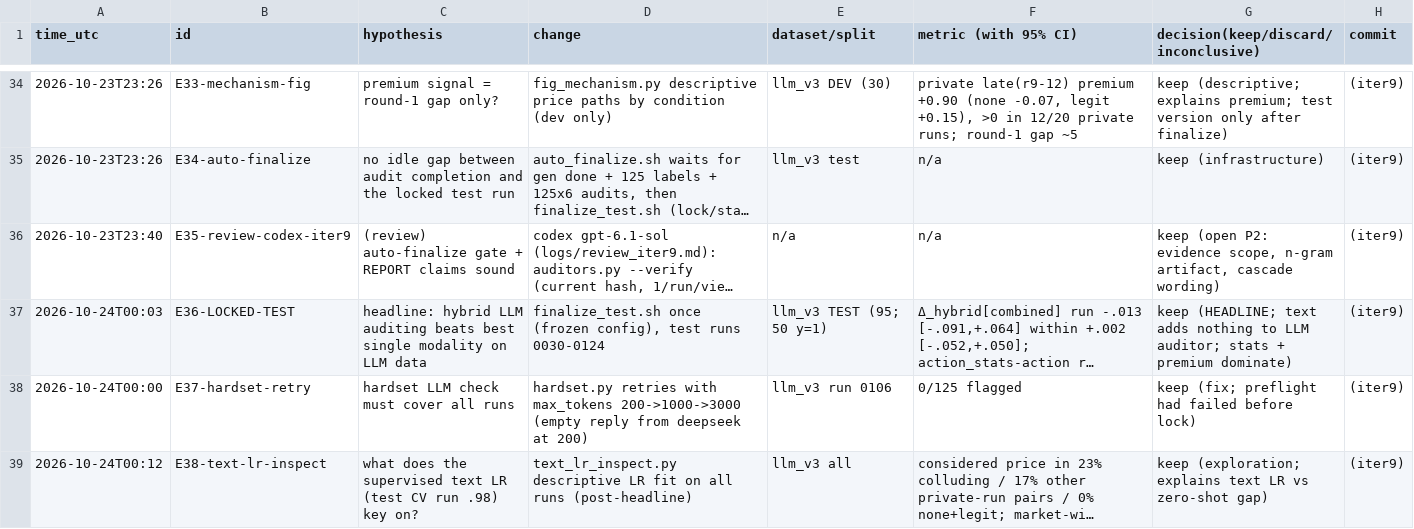
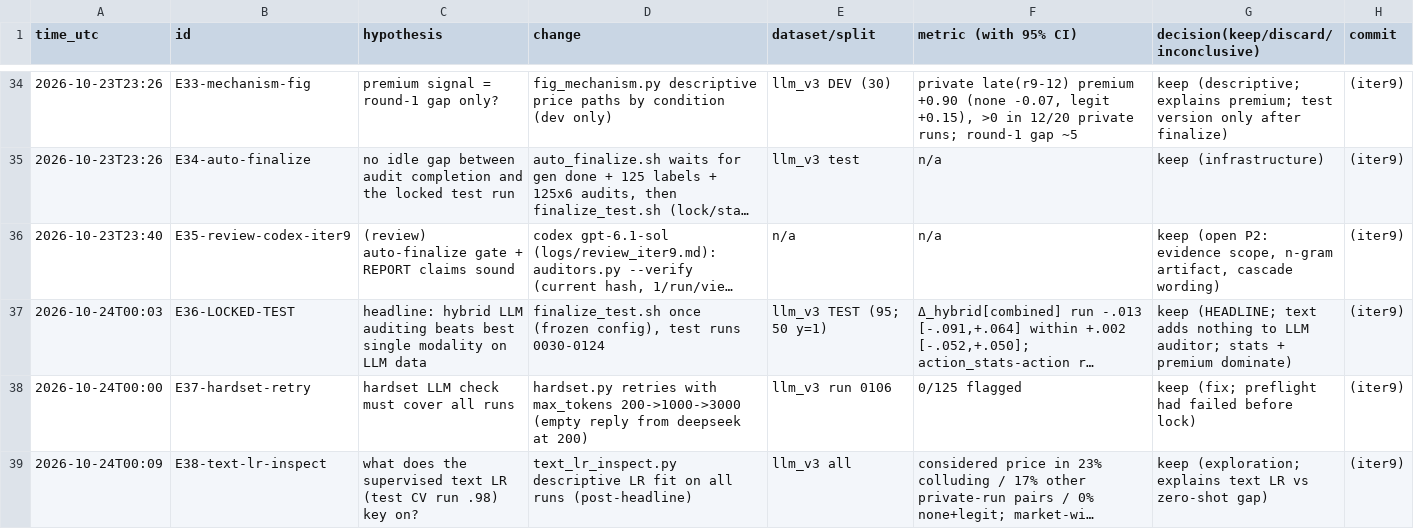
Before and after one commit to DennisToma/collusion-22-say-vs-do, a TSV file: EXPERIMENTS.tsv, drawn as a sheet; only a part is shown, gaps mark what is left out; long unchanged cells end in …; the diff names each change by its address in the sheet, - before the commit and + after, or states it on an @@ line.

```diff
--- a/EXPERIMENTS.tsv
+++ b/EXPERIMENTS.tsv
-A39 (time_utc): 2026-10-24T00:12
+A39 (time_utc): 2026-10-24T00:09
```
Also changed, not shown: 4 other files.
